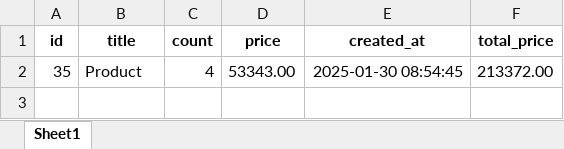
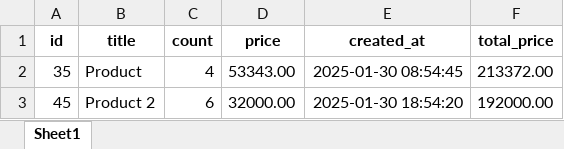
Before and after one commit to gaybullayevumid/bot-post-terminal, an Excel workbook: invoice_january.xlsx, sheet Sheet1, drawn as a sheet; values as stored, in another font and other column widths than the file's, no borders; the diff names each change by its address in the sheet, - before the commit and + after, or states it on an @@ line.

Commit message:
feat: get total sum UZS

```diff
--- a/invoice_january.xlsx (sheet Sheet1)
+++ b/invoice_january.xlsx (sheet Sheet1)
+row 3: 45 | Product 2 | 6 | 32000.00 | 2025-01-30 18:54:20 | 192000.00
```
Also changed, not shown: 3 other files.
